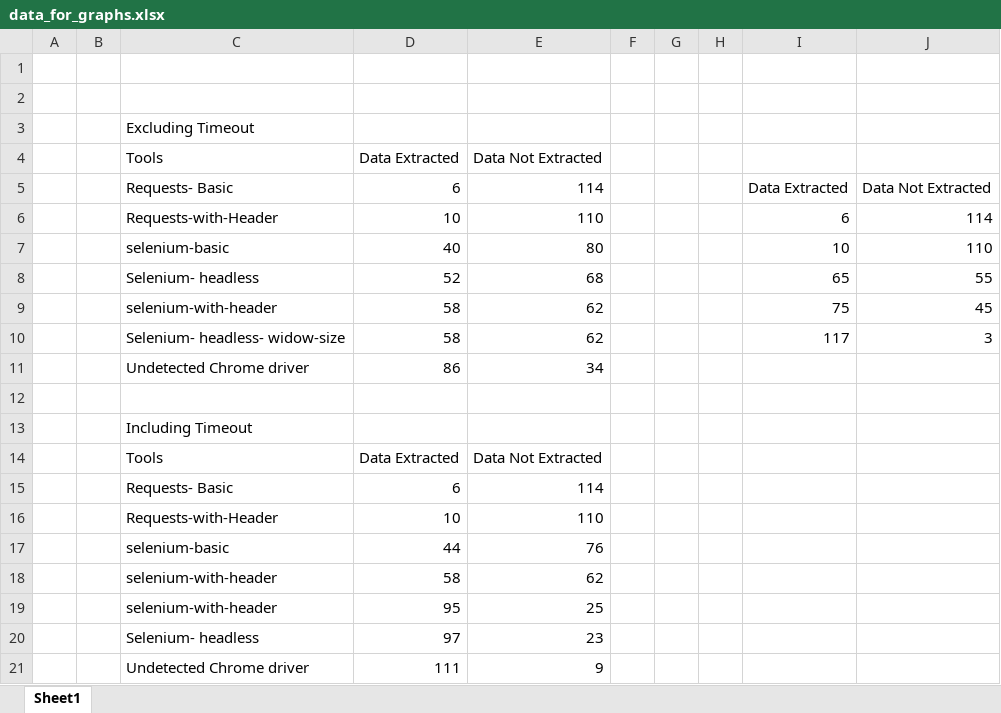
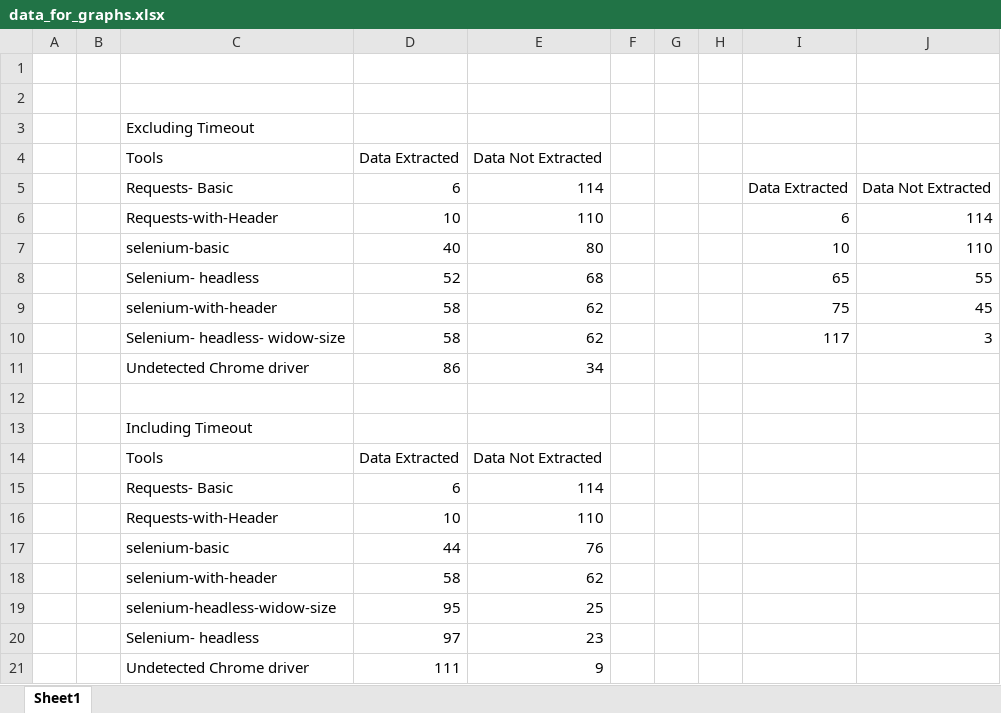
Before and after one commit to rohithsatheesh/Major-Project-Analytics, an Excel workbook: data_for_graphs.xlsx, sheet Sheet1, drawn as a sheet; values as stored, in another font and other column widths than the file's, no borders; charts and pictures not drawn; the diff names each change by its address in the sheet, - before the commit and + after, or states it on an @@ line.

Commit message:
added formats for the time based excel sheet

```diff
--- a/data_for_graphs.xlsx (sheet Sheet1)
+++ b/data_for_graphs.xlsx (sheet Sheet1)
-C19 (Tools): selenium-with-header
+C19 (Tools): selenium-headless-widow-size
```
Also changed, not shown: charts or pictures, Timebased-graph-data.xlsx, 1 other file.
